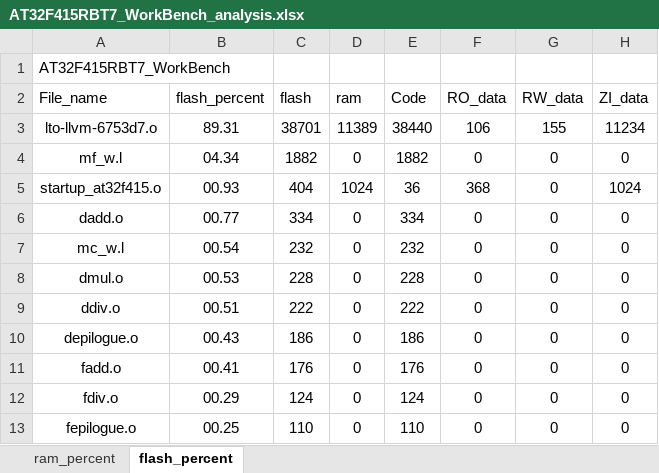
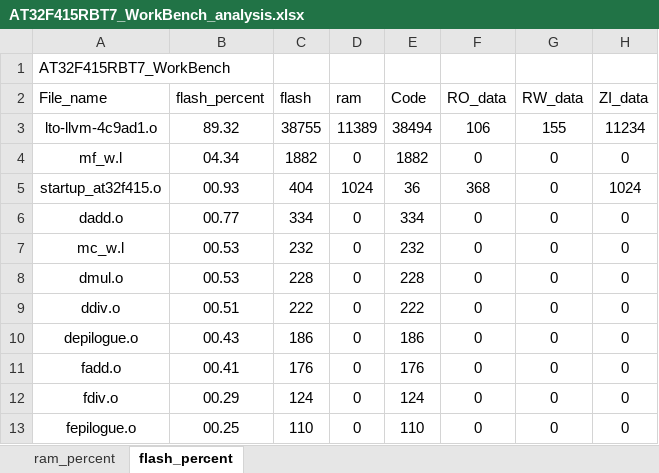
Before and after one commit to FW-Projects/BF05, an Excel workbook: app/project/MDK_V5/AT32F415RBT7_WorkBench_analysis.xlsx, sheet flash_percent, drawn as a sheet; only a part is shown; values as stored, in another font and other column widths than the file's, no borders; charts and pictures and table styles not drawn; the diff names each change by its address in the sheet, - before the commit and + after, or states it on an @@ line.

```diff
--- a/app/project/MDK_V5/AT32F415RBT7_WorkBench_analysis.xlsx (sheet flash_percent)
+++ b/app/project/MDK_V5/AT32F415RBT7_WorkBench_analysis.xlsx (sheet flash_percent)
-A3 (File_name): lto-llvm-6753d7.o
+A3 (File_name): lto-llvm-4c9ad1.o
-B3 (flash_percent): 89.31
+B3 (flash_percent): 89.32
-C3 (flash): 38701
+C3 (flash): 38755
-E3 (Code): 38440
+E3 (Code): 38494
-B7 (flash_percent): 00.54
+B7 (flash_percent): 00.53
```
Also changed, not shown: sheet ram_percent, charts or pictures, 20 other files.
